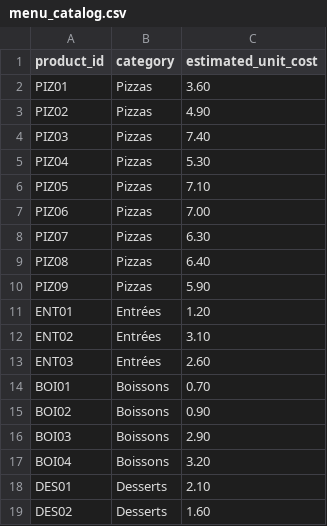
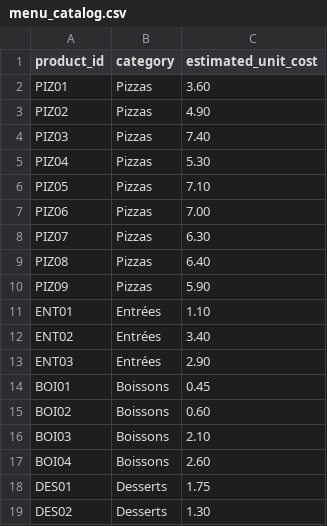
Before and after one commit to OtmaneZ/attaboy-data-pipeline, a CSV file: dbt/seeds/menu_catalog.csv, drawn as a sheet.

```diff
--- a/dbt/seeds/menu_catalog.csv
+++ b/dbt/seeds/menu_catalog.csv
@@ -10,10 +10,10 @@ PIZ08,Pizzas,6.40
 PIZ09,Pizzas,5.90
-ENT01,Entrées,1.20
-ENT02,Entrées,3.10
-ENT03,Entrées,2.60
-BOI01,Boissons,0.70
-BOI02,Boissons,0.90
-BOI03,Boissons,2.90
-BOI04,Boissons,3.20
-DES01,Desserts,2.10
-DES02,Desserts,1.60
+ENT01,Entrées,1.10
+ENT02,Entrées,3.40
+ENT03,Entrées,2.90
+BOI01,Boissons,0.45
+BOI02,Boissons,0.60
+BOI03,Boissons,2.10
+BOI04,Boissons,2.60
+DES01,Desserts,1.75
+DES02,Desserts,1.30
```
Also changed, not shown: 4 other files.
